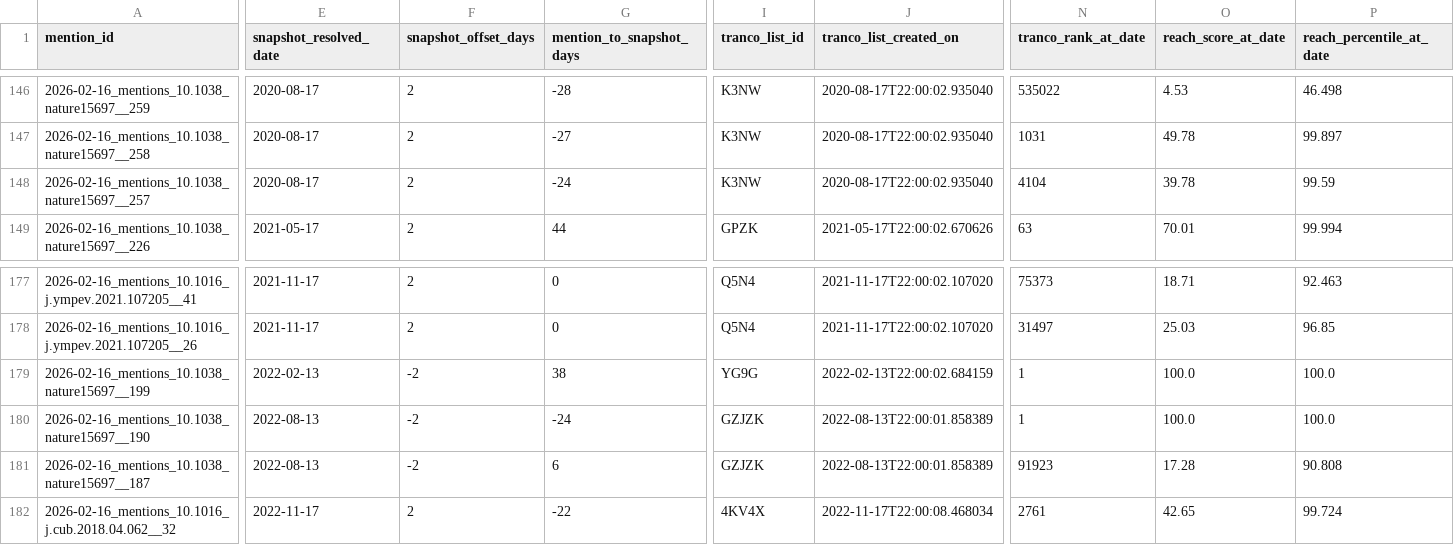
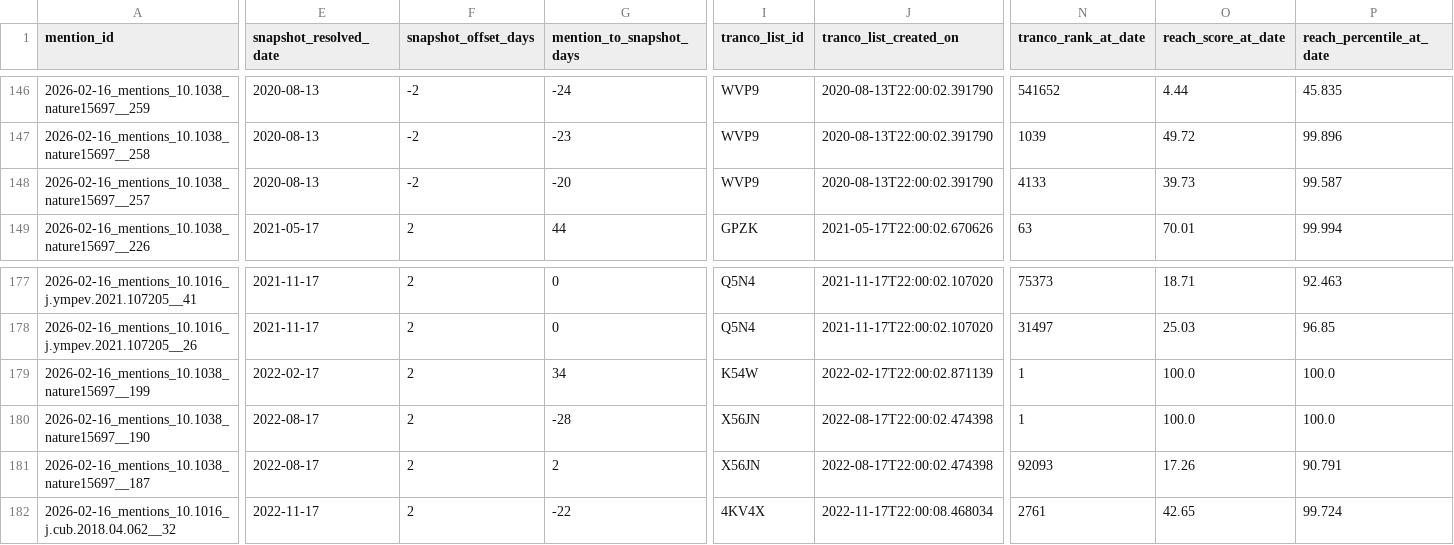
Before and after one commit to jakeberv/jakeberv.github.io, a CSV file: data/impact/reach/time_adjusted_mentions_reach.csv, drawn as a sheet; only a part is shown, gaps mark what is left out; the diff covers the shown part only; the diff names each change by its address in the sheet, - before the commit and + after, or states it on an @@ line.

```diff
--- a/data/impact/reach/time_adjusted_mentions_reach.csv
+++ b/data/impact/reach/time_adjusted_mentions_reach.csv
-E146:E148 (snapshot_resolved_date): 2020-08-17
+E146:E148 (snapshot_resolved_date): 2020-08-13
-F146:F148 (snapshot_offset_days): 2
+F146:F148 (snapshot_offset_days): -2
-G146 (mention_to_snapshot_days): -28
+G146 (mention_to_snapshot_days): -24
-I146:I148 (tranco_list_id): K3NW
+I146:I148 (tranco_list_id): WVP9
-J146:J148 (tranco_list_created_on): 2020-08-17T22:00:02.935040
+J146:J148 (tranco_list_created_on): 2020-08-13T22:00:02.391790
-N146 (tranco_rank_at_date): 535022
+N146 (tranco_rank_at_date): 541652
-O146 (reach_score_at_date): 4.53
+O146 (reach_score_at_date): 4.44
-P146 (reach_percentile_at_date): 46.498
+P146 (reach_percentile_at_date): 45.835
-G147 (mention_to_snapshot_days): -27
+G147 (mention_to_snapshot_days): -23
-N147 (tranco_rank_at_date): 1031
+N147 (tranco_rank_at_date): 1039
-O147 (reach_score_at_date): 49.78
+O147 (reach_score_at_date): 49.72
-P147 (reach_percentile_at_date): 99.897
+P147 (reach_percentile_at_date): 99.896
-G148 (mention_to_snapshot_days): -24
+G148 (mention_to_snapshot_days): -20
-N148 (tranco_rank_at_date): 4104
+N148 (tranco_rank_at_date): 4133
-O148 (reach_score_at_date): 39.78
+O148 (reach_score_at_date): 39.73
-P148 (reach_percentile_at_date): 99.59
+P148 (reach_percentile_at_date): 99.587
-E179 (snapshot_resolved_date): 2022-02-13
+E179 (snapshot_resolved_date): 2022-02-17
-F179:F181 (snapshot_offset_days): -2
+F179:F181 (snapshot_offset_days): 2
-G179 (mention_to_snapshot_days): 38
+G179 (mention_to_snapshot_days): 34
-I179 (tranco_list_id): YG9G
+I179 (tranco_list_id): K54W
-J179 (tranco_list_created_on): 2022-02-13T22:00:02.684159
+J179 (tranco_list_created_on): 2022-02-17T22:00:02.871139
-E180:E181 (snapshot_resolved_date): 2022-08-13
+E180:E181 (snapshot_resolved_date): 2022-08-17
-G180 (mention_to_snapshot_days): -24
+G180 (mention_to_snapshot_days): -28
-I180:I181 (tranco_list_id): GZJZK
+I180:I181 (tranco_list_id): X56JN
-J180:J181 (tranco_list_created_on): 2022-08-13T22:00:01.858389
+J180:J181 (tranco_list_created_on): 2022-08-17T22:00:02.474398
-G181 (mention_to_snapshot_days): 6
+G181 (mention_to_snapshot_days): 2
-N181 (tranco_rank_at_date): 91923
+N181 (tranco_rank_at_date): 92093
-O181 (reach_score_at_date): 17.28
+O181 (reach_score_at_date): 17.26
-P181 (reach_percentile_at_date): 90.808
+P181 (reach_percentile_at_date): 90.791
```
Also changed, not shown: 136 edited cells elsewhere in this file, data/impact/reach/outlet_reach.csv, data/impact/reach/time_adjusted_outlet_reach.csv, 6 other files.
